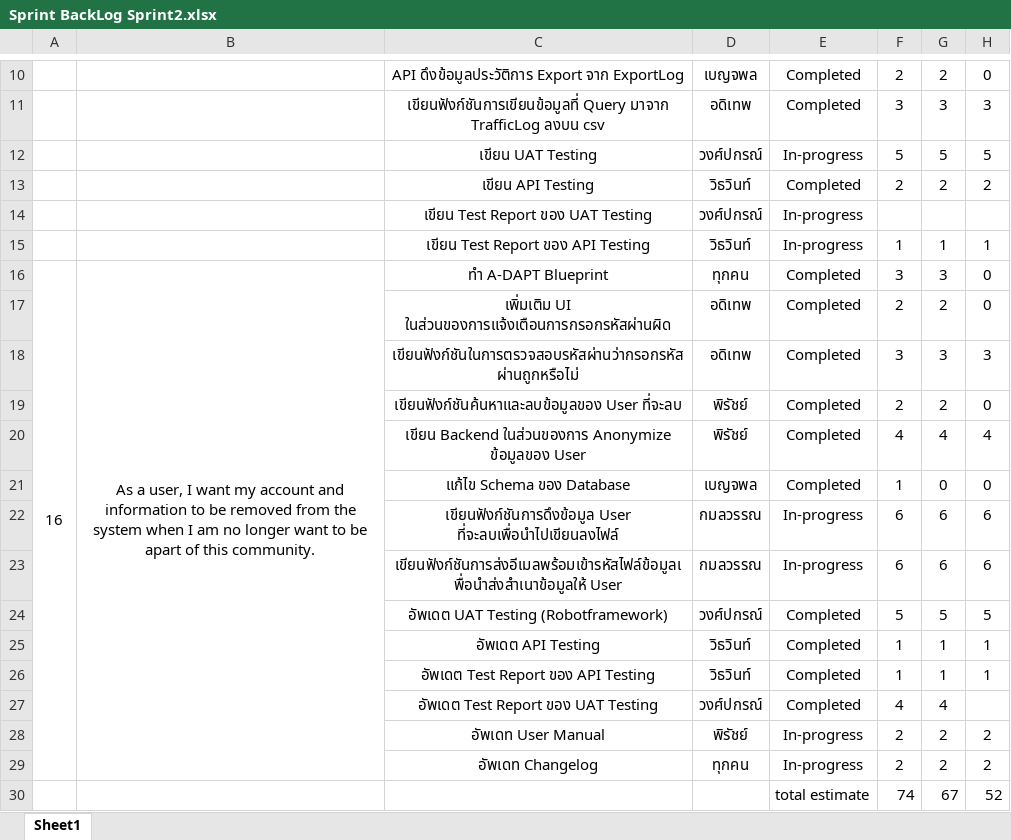
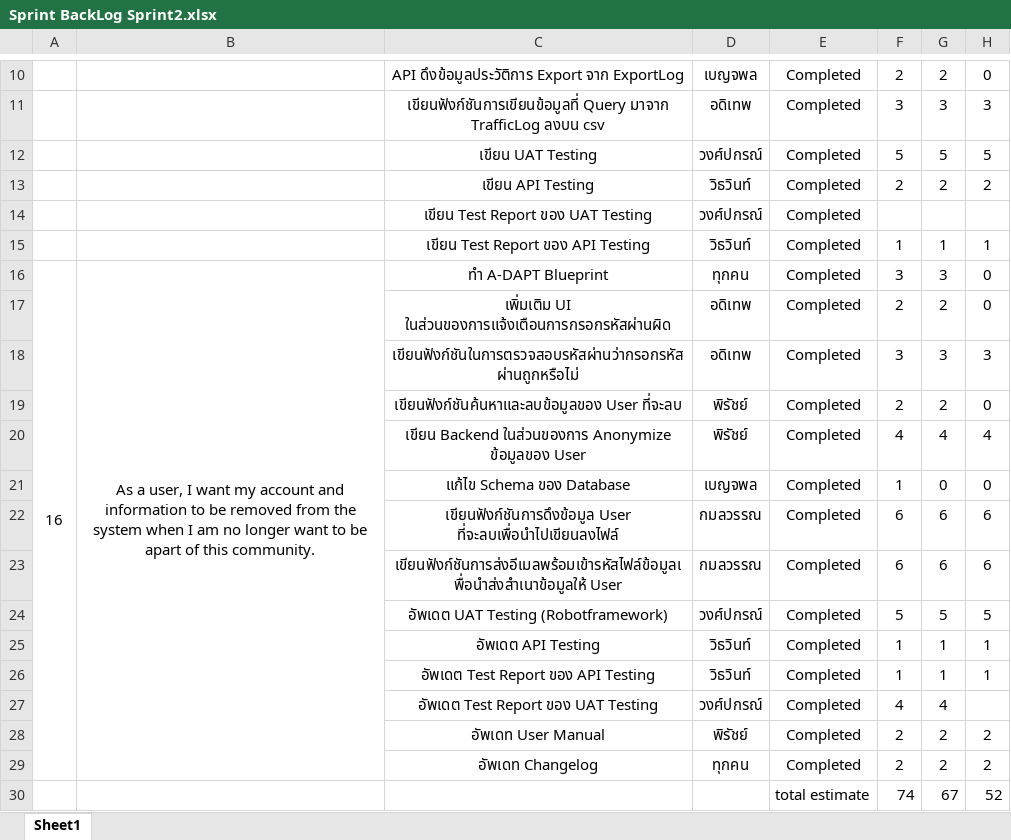
Before and after one commit to witwin24/PaiNamNaeWebAppSec2_6, an Excel workbook: sprint backlog/Sprint BackLog Sprint2.xlsx, sheet Sheet1, drawn as a sheet; only a part is shown, gaps mark what is left out; values as stored, in another font and other column widths than the file's, no borders; charts and pictures not drawn; the diff names each change by its address in the sheet, - before the commit and + after, or states it on an @@ line.

Commit message:
Update Sprint BackLog for Sprint 2 with new changes

```diff
--- a/sprint backlog/Sprint BackLog Sprint2.xlsx (sheet Sheet1)
+++ b/sprint backlog/Sprint BackLog Sprint2.xlsx (sheet Sheet1)
-E12: In-progress
+E12: Completed
-E14:E15: In-progress
+E14:E15: Completed
-E22:E23: In-progress
+E22:E23: Completed
-E28:E29: In-progress
+E28:E29: Completed
```
